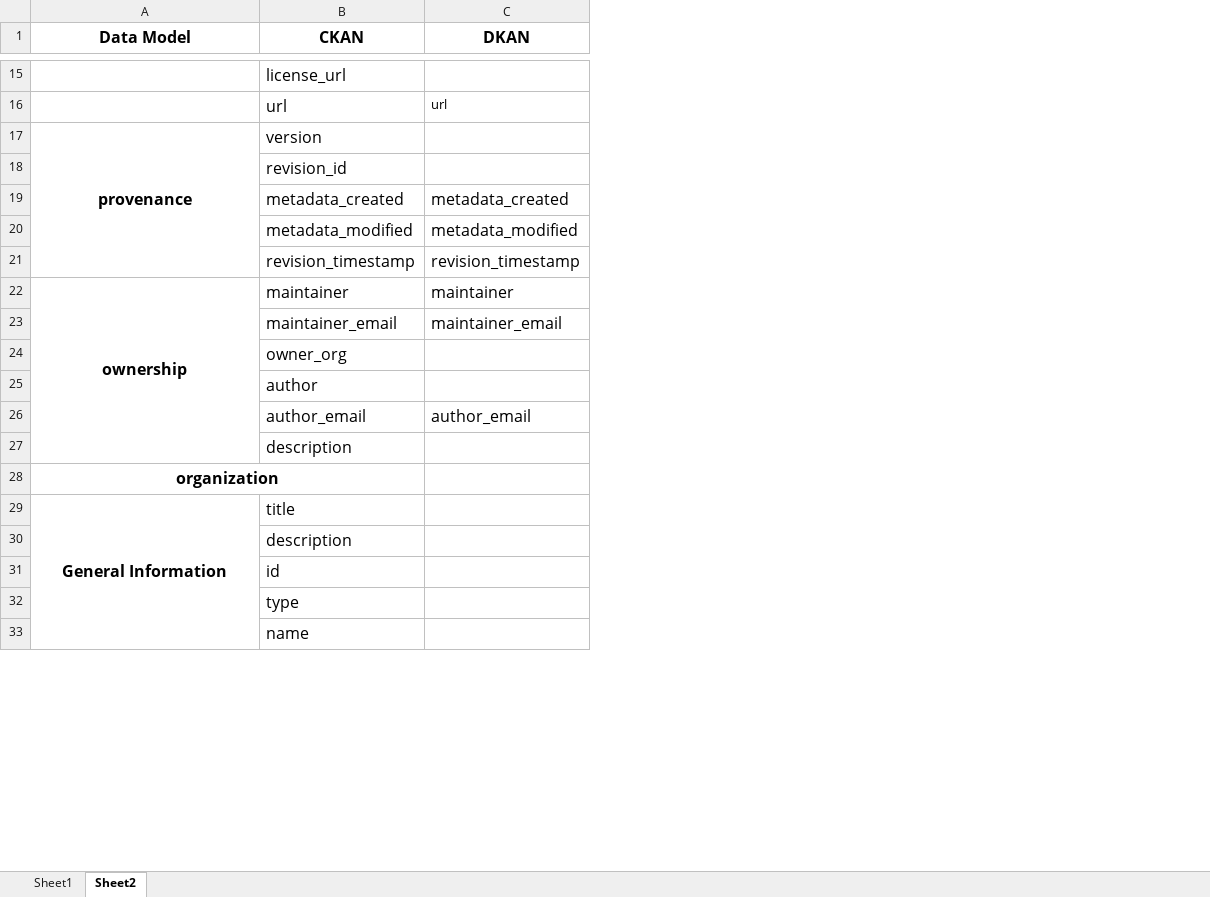
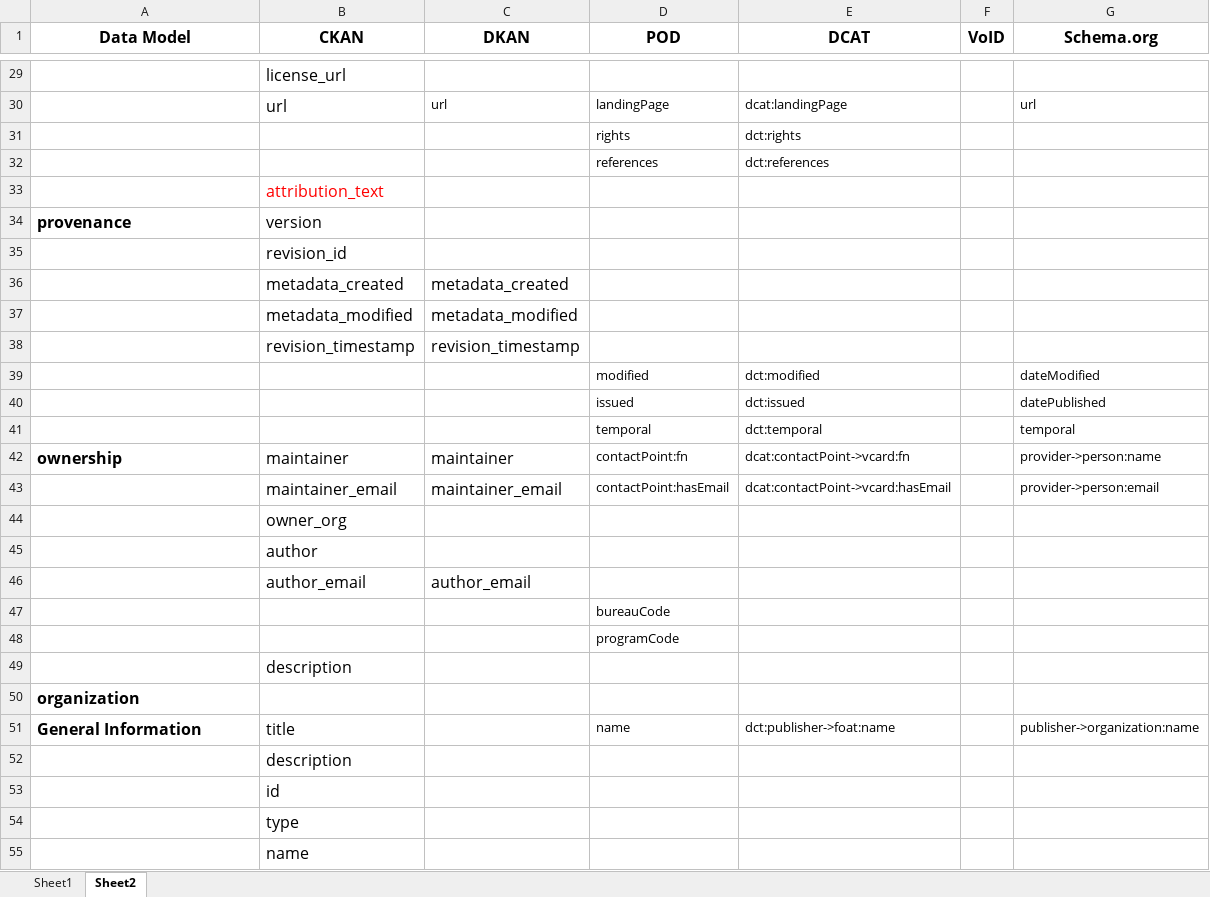
Before and after one commit to S-c-H-i-Z-o/PhD, an Excel workbook: Papers/HDL - A Harmonised Dataset Model for Linked Data/tables/Harmonised Dataset Model.xlsx, sheet Sheet2, drawn as a sheet; only a part is shown, gaps mark what is left out; values as stored, in another font and other column widths than the file's, no borders; removed rows and columns are numbered as before the commit, all else as after; the diff covers the shown part only; the diff names each change by its address in the sheet, - before the commit and + after, or states it on an @@ line.

```diff
--- a/Papers/HDL - A Harmonised Dataset Model for Linked Data/tables/Harmonised Dataset Model.xlsx (sheet Sheet2)
+++ b/Papers/HDL - A Harmonised Dataset Model for Linked Data/tables/Harmonised Dataset Model.xlsx (sheet Sheet2)
+column D (POD), row 30: landingPage; rows 42-43: contactPoint:fn | contactPoint:hasEmail; row 51: name
+column E (DCAT), row 30: dcat:landingPage; rows 42-43: dcat:contactPoint->vcard:fn | dcat:contactPoint->vcard:hasEmail; row 51: dct:publisher->foat:name
+column F (VoID), empty
+column G (Schema.org), row 30: url; rows 42-43: provider->person:name | provider->person:email; row 51: publisher->organization:name
+row 31:  |  |  | rights | dct:rights
+row 32:  |  |  | references | dct:references
+row 33:  | attribution_text
-A34 alignment: center
+A34 alignment: left
-A17:A21 merged
+row 39:  |  |  | modified | dct:modified |  | dateModified
+row 40:  |  |  | issued | dct:issued |  | datePublished
+row 41:  |  |  | temporal | dct:temporal |  | temporal
-A42 alignment: center
+A42 alignment: left
-A22:A27 merged
+row 47:  |  |  | bureauCode
+row 48:  |  |  | programCode
-A50:A51 alignment: center
+A50:A51 alignment: left
-A28:B28 merged
-A29:A37 merged
```
Also changed, not shown: 32 added rows, 2 edited cells, cell formats and merged cells elsewhere in this sheet, 2 other files.
